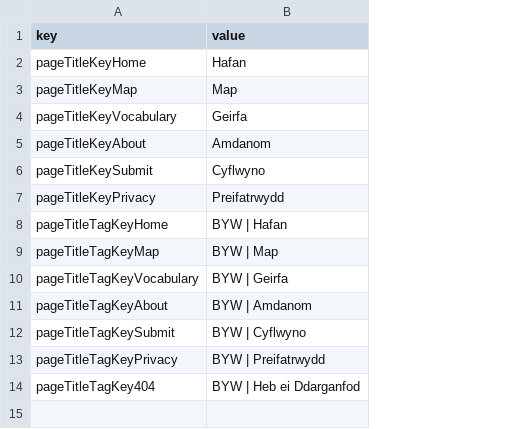
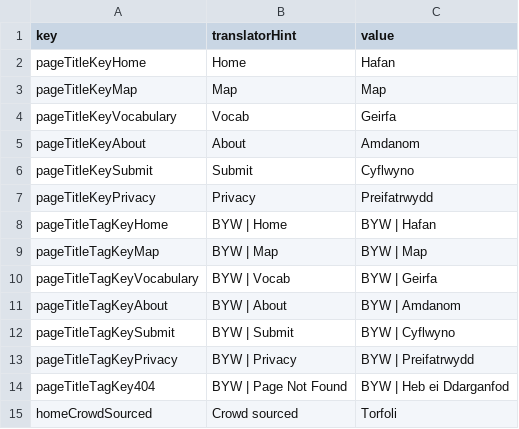
Before and after one commit to rase-rocks/byw, a CSV file: text/languages/cymraeg/translation.csv, drawn as a sheet; the diff names each change by its address in the sheet, - before the commit and + after, or states it on an @@ line.

Commit message:
Adds and english version to assist translators in preparing translation CSV files

```diff
--- a/text/languages/cymraeg/translation.csv
+++ b/text/languages/cymraeg/translation.csv
+column B (translatorHint), rows 2-14: Home | Map | Vocab | About | Submit | Privacy | BYW | Home | BYW | Map | BYW | Vocab | BYW | About | BYW | Submit | BYW | Privacy | BYW | Page Not Found
+row 15: homeCrowdSourced | Crowd sourced | Torfoli
```
Also changed, not shown: text/languages/english/translation.csv, text/translation-template.csv, 7 other files.
